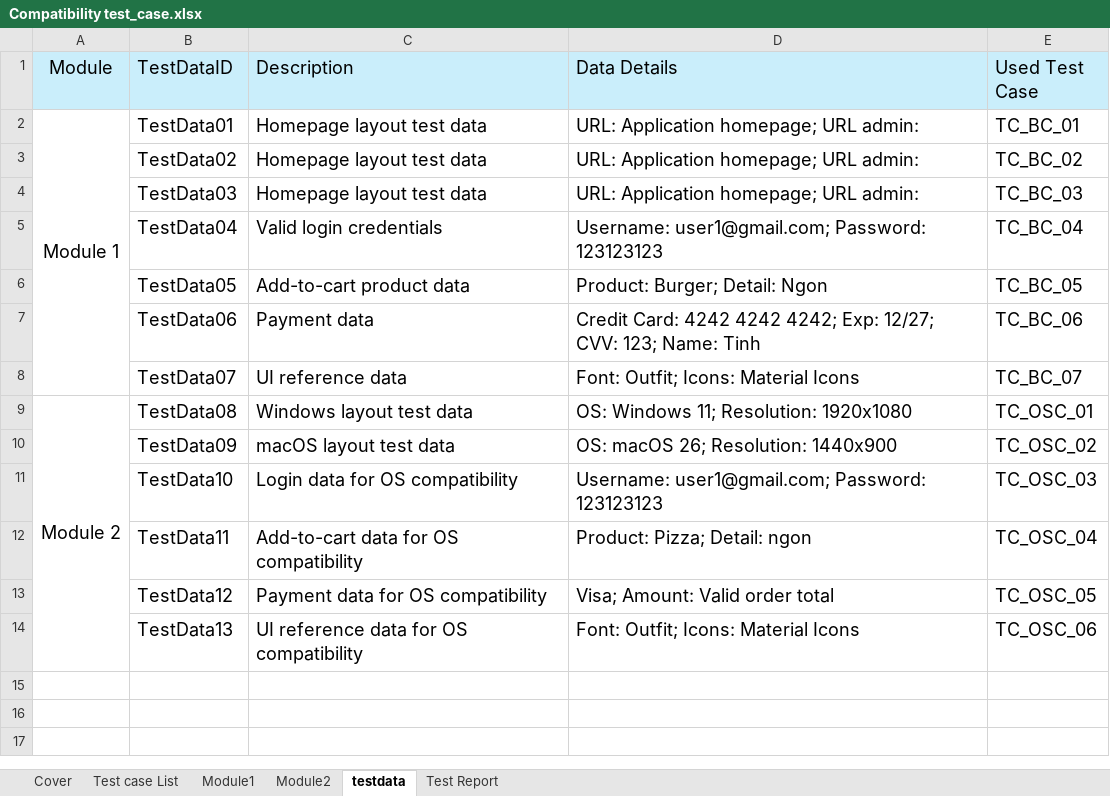
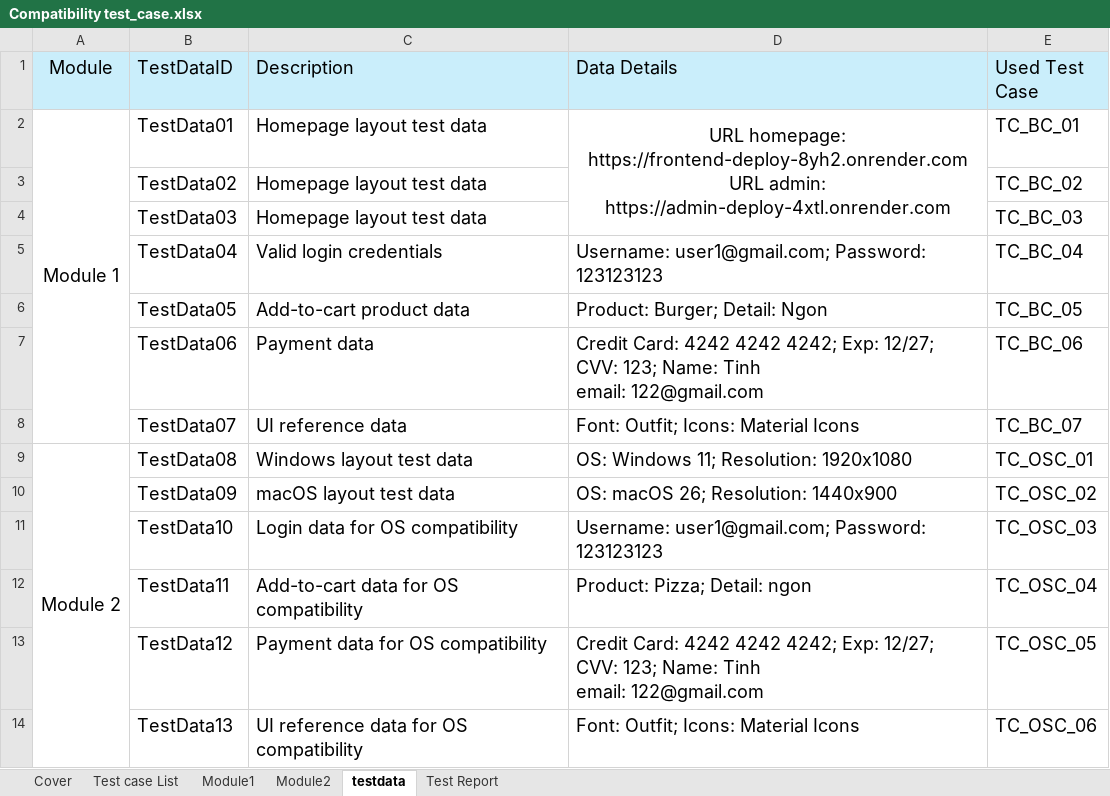
Before and after one commit to truongnhat140104/Project-KTPM, an Excel workbook: project/templates/Compatibility test_case.xlsx, sheet testdata, drawn as a sheet; values as stored, in another font and other column widths than the file's, no borders; ↵ is a line break in a cell; the diff names each change by its address in the sheet, - before the commit and + after, or states it on an @@ line.

```diff
--- a/project/templates/Compatibility test_case.xlsx (sheet testdata)
+++ b/project/templates/Compatibility test_case.xlsx (sheet testdata)
-D2 (Data Details): URL: Application homepage; URL admin:
+D2 (Data Details): URL homepage: https://frontend-deploy-8yh2.onrender.com ↵ URL admin: https://admin-deploy-4xtl.onrender.com
-D2 alignment: left
+D2 alignment: center
+D2:D4 merged
-D3:D4 (Data Details): URL: Application homepage; URL admin:
+D3:D4 (Data Details): (empty)
-D7 (Data Details): …Name: Tinh
+D7 (Data Details): …Name: Tinh ↵ email: 122@gmail.com
-D13 (Data Details): Visa; Amount: Valid order total
+D13 (Data Details): Credit Card: 4242 4242 4242; Exp: 12/27; CVV: 123; Name: Tinh ↵ email: 122@gmail.com
```
Also changed, not shown: sheet Module1, sheet Test Report, formulas that keep their value, hidden cells, project/templates/Usability test_case.xlsx, 4 other files.
